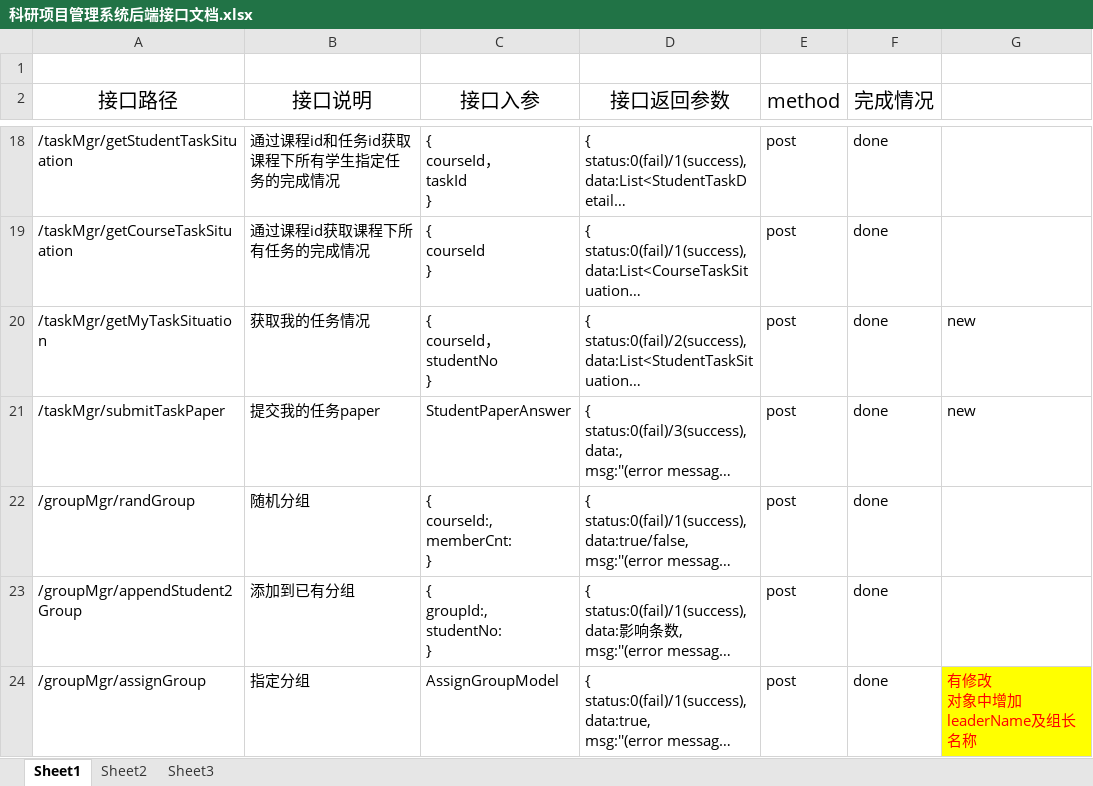
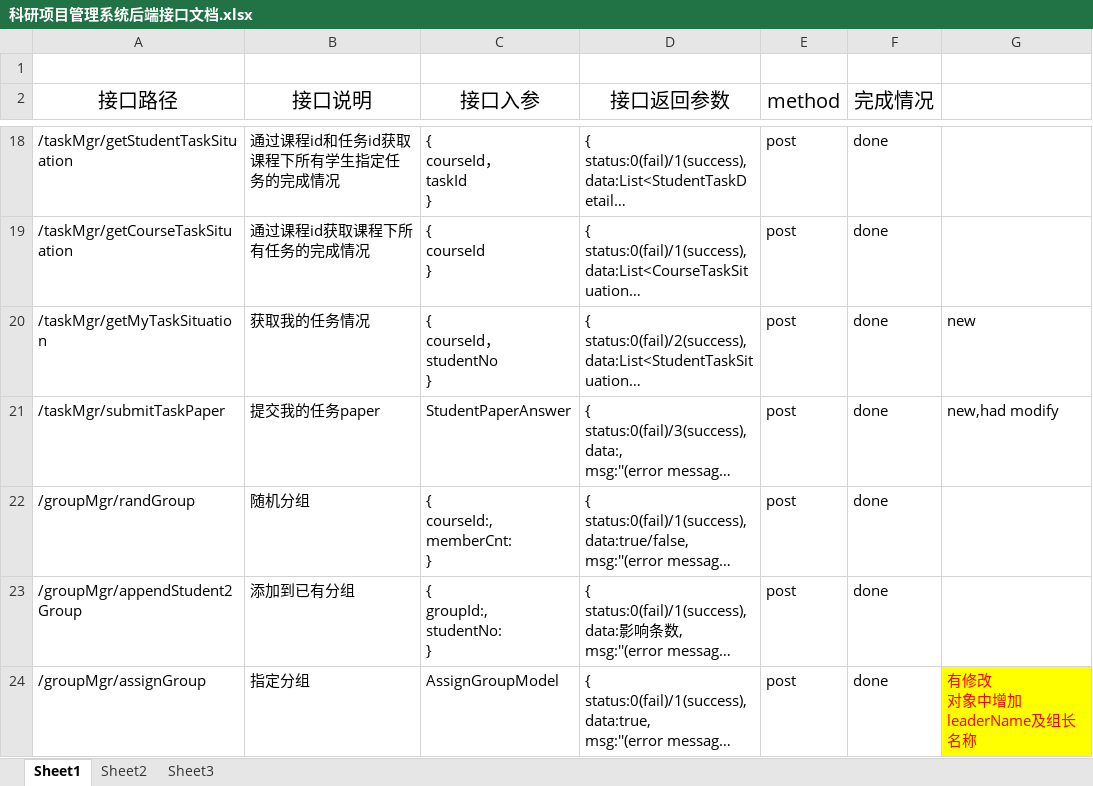
Before and after one commit to chenxianzhang/projects, an Excel workbook: coursemgr/科研项目管理系统后端接口文档.xlsx, sheet Sheet1, drawn as a sheet; only a part is shown, gaps mark what is left out; long unchanged cells end in …; values as stored, in another font and other column widths than the file's, no borders; the diff names each change by its address in the sheet, - before the commit and + after, or states it on an @@ line.

```diff
--- a/coursemgr/科研项目管理系统后端接口文档.xlsx (sheet Sheet1)
+++ b/coursemgr/科研项目管理系统后端接口文档.xlsx (sheet Sheet1)
-G21: new
+G21: new,had modify
```
Also changed, not shown: 6 other files.
